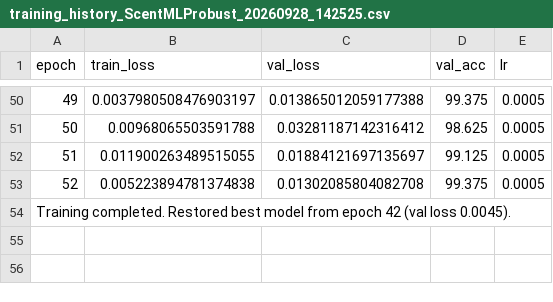
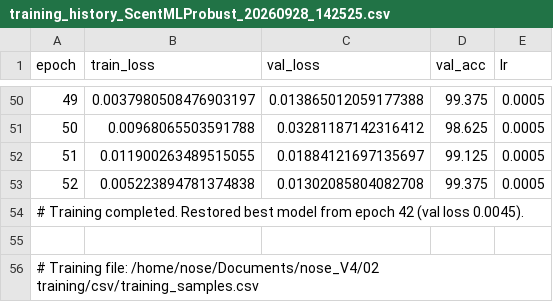
Before and after one commit to O-B-E/JetNose, a CSV file: 02 training/logs/training_history_ScentMLProbust_20260928_142525.csv, drawn as a sheet; only a part is shown, gaps mark what is left out; the diff names each change by its address in the sheet, - before the commit and + after, or states it on an @@ line.

```diff
--- a/02 training/logs/training_history_ScentMLProbust_20260928_142525.csv
+++ b/02 training/logs/training_history_ScentMLProbust_20260928_142525.csv
@@ column A (epoch) renumbered in row 54 @@
+row 55: (empty)
+row 56: # Training file: /home/nose/Documents/nose_V4/02 training/csv/training_samples.csv
```
Also changed, not shown: 02 training/logs/training_history_ScentCNNrobust_20260928_141206.csv, 02 training/logs/training_history_ScentCNNsmall_20260928_140251.csv, 1 other file.
